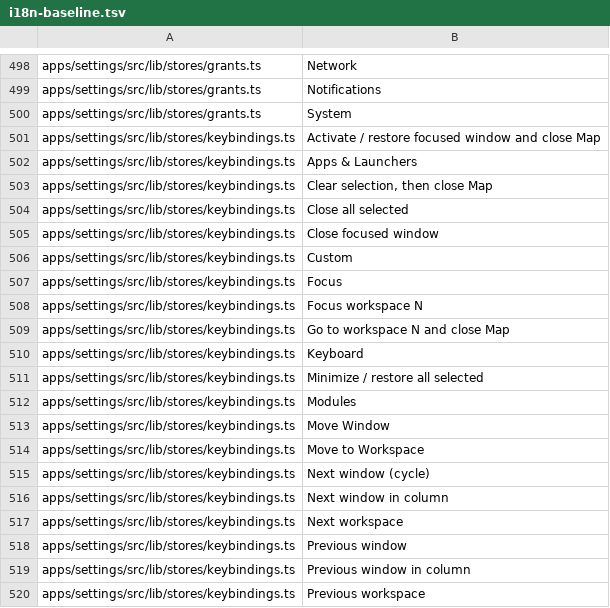
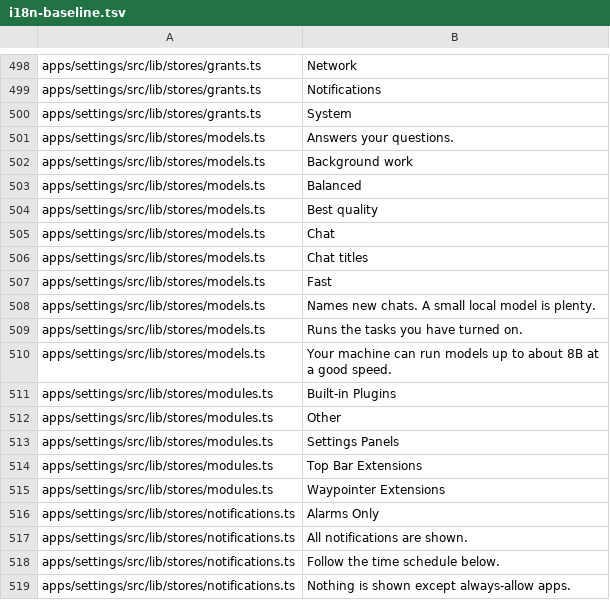
Before and after one commit to arlenos/arlen, a TSV file: dev/i18n-baseline.tsv, drawn as a sheet; only a part is shown, gaps mark what is left out; the shorter side is filled out with more unchanged rows; the diff covers the shown part only; the diff names each change by its address in the sheet, - before the commit and + after, or states it on an @@ line.

Commit message:
settings: name the shortcut categories and workspace-map rows from the catalog

```diff
--- a/dev/i18n-baseline.tsv
+++ b/dev/i18n-baseline.tsv
-row 501: apps/settings/src/lib/stores/keybindings.ts | Activate / restore focused window and close Map
-row 502: apps/settings/src/lib/stores/keybindings.ts | Apps & Launchers
-row 503: apps/settings/src/lib/stores/keybindings.ts | Clear selection, then close Map
-row 504: apps/settings/src/lib/stores/keybindings.ts | Close all selected
-row 505: apps/settings/src/lib/stores/keybindings.ts | Close focused window
-row 506: apps/settings/src/lib/stores/keybindings.ts | Custom
-row 507: apps/settings/src/lib/stores/keybindings.ts | Focus
-row 508: apps/settings/src/lib/stores/keybindings.ts | Focus workspace N
-row 509: apps/settings/src/lib/stores/keybindings.ts | Go to workspace N and close Map
-row 510: apps/settings/src/lib/stores/keybindings.ts | Keyboard
-row 511: apps/settings/src/lib/stores/keybindings.ts | Minimize / restore all selected
-row 512: apps/settings/src/lib/stores/keybindings.ts | Modules
-row 513: apps/settings/src/lib/stores/keybindings.ts | Move Window
-row 514: apps/settings/src/lib/stores/keybindings.ts | Move to Workspace
-row 515: apps/settings/src/lib/stores/keybindings.ts | Next window (cycle)
-row 516: apps/settings/src/lib/stores/keybindings.ts | Next window in column
-row 517: apps/settings/src/lib/stores/keybindings.ts | Next workspace
-row 518: apps/settings/src/lib/stores/keybindings.ts | Previous window
-row 519: apps/settings/src/lib/stores/keybindings.ts | Previous window in column
-row 520: apps/settings/src/lib/stores/keybindings.ts | Previous workspace
```
Also changed, not shown: 9 removed rows elsewhere in this file, 3 other files.
